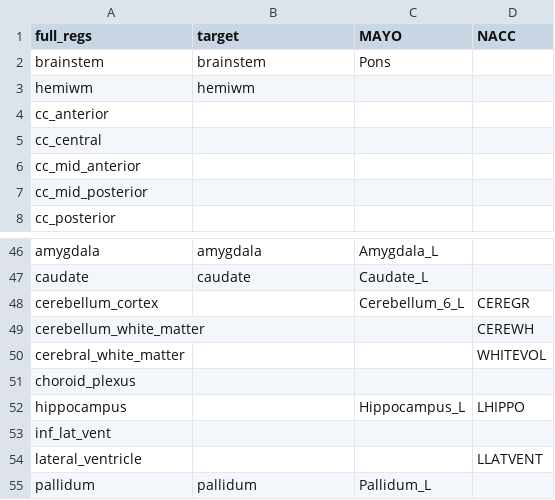
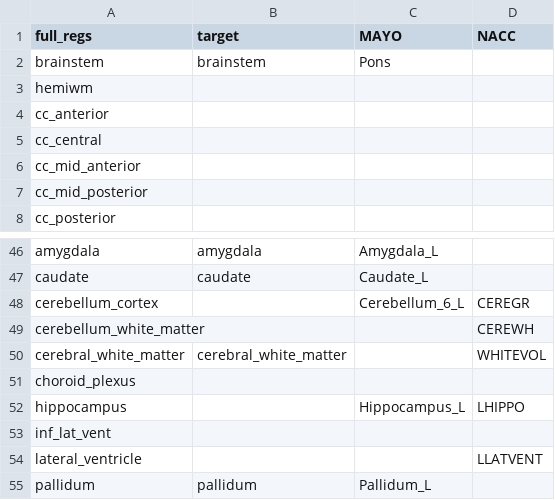
Before and after one commit to isaac-6/biodiscvr, a CSV file: inst/files/dict_suv.csv, drawn as a sheet; only a part is shown, gaps mark what is left out.

Commit message:
updated config files to match available data

```diff
--- a/inst/files/dict_suv.csv
+++ b/inst/files/dict_suv.csv
@@ -2,3 +2,3 @@
 brainstem,brainstem,Pons,
-hemiwm,hemiwm,,
+hemiwm,,,
 cc_anterior,,,
@@ -49,3 +49,3 @@ cerebellum_cortex,,Cerebellum_6_L,CEREGR
 cerebellum_white_matter,,,CEREWH
-cerebral_white_matter,,,WHITEVOL
+cerebral_white_matter,cerebral_white_matter,,WHITEVOL
 choroid_plexus,,,
```
Also changed, not shown: 2 other files.
